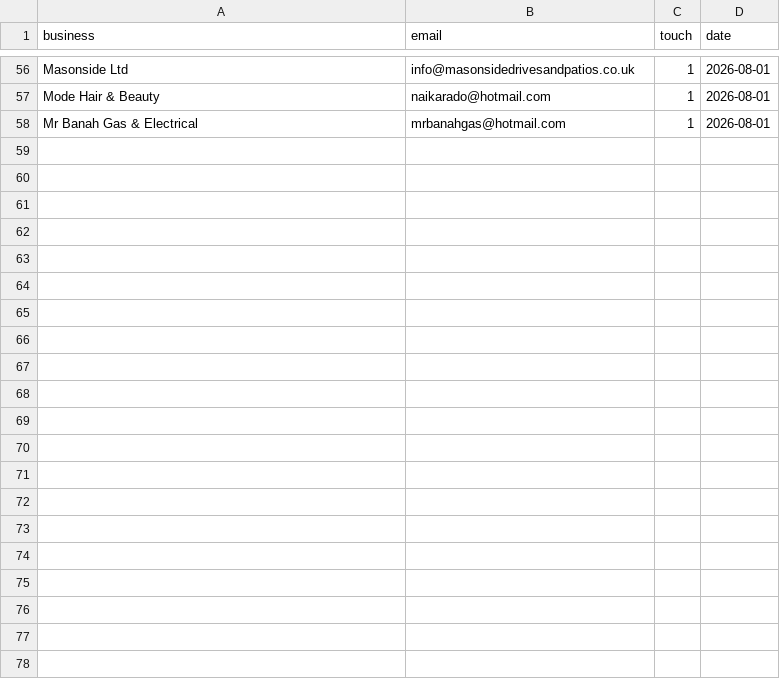
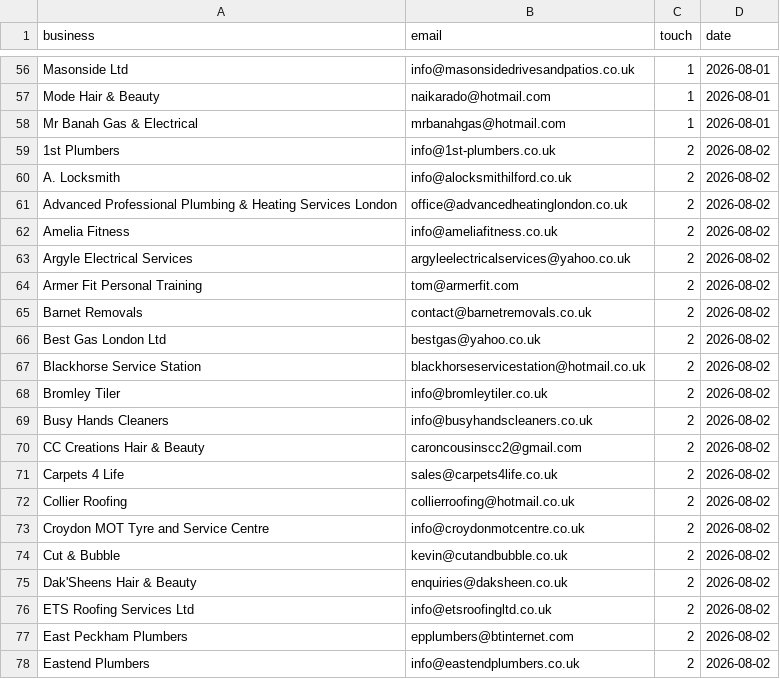
Before and after one commit to jackhuhmate-spec/Claude-code-website-workflow, a CSV file: followups_log.csv, drawn as a sheet; only a part is shown, gaps mark what is left out; the diff names each change by its address in the sheet, - before the commit and + after, or states it on an @@ line.

```diff
--- a/followups_log.csv
+++ b/followups_log.csv
+row 59: 1st Plumbers | info@1st-plumbers.co.uk | 2 | 2026-08-02
+row 60: A. Locksmith | info@alocksmithilford.co.uk | 2 | 2026-08-02
+row 61: Advanced Professional Plumbing & Heating Services London | office@advancedheatinglondon.co.uk | 2 | 2026-08-02
+row 62: Amelia Fitness | info@ameliafitness.co.uk | 2 | 2026-08-02
+row 63: Argyle Electrical Services | argyleelectricalservices@yahoo.co.uk | 2 | 2026-08-02
+row 64: Armer Fit Personal Training | tom@armerfit.com | 2 | 2026-08-02
+row 65: Barnet Removals | contact@barnetremovals.co.uk | 2 | 2026-08-02
+row 66: Best Gas London Ltd | bestgas@yahoo.co.uk | 2 | 2026-08-02
+row 67: Blackhorse Service Station | blackhorseservicestation@hotmail.co.uk | 2 | 2026-08-02
+row 68: Bromley Tiler | info@bromleytiler.co.uk | 2 | 2026-08-02
+row 69: Busy Hands Cleaners | info@busyhandscleaners.co.uk | 2 | 2026-08-02
+row 70: CC Creations Hair & Beauty | caroncousinscc2@gmail.com | 2 | 2026-08-02
+row 71: Carpets 4 Life | sales@carpets4life.co.uk | 2 | 2026-08-02
+row 72: Collier Roofing | collierroofing@hotmail.co.uk | 2 | 2026-08-02
+row 73: Croydon MOT Tyre and Service Centre | info@croydonmotcentre.co.uk | 2 | 2026-08-02
+row 74: Cut & Bubble | kevin@cutandbubble.co.uk | 2 | 2026-08-02
+row 75: Dak'Sheens Hair & Beauty | enquiries@daksheen.co.uk | 2 | 2026-08-02
+row 76: ETS Roofing Services Ltd | info@etsroofingltd.co.uk | 2 | 2026-08-02
+row 77: East Peckham Plumbers | epplumbers@btinternet.com | 2 | 2026-08-02
+row 78: Eastend Plumbers | info@eastendplumbers.co.uk | 2 | 2026-08-02
```
Also changed, not shown: leads.csv, 3 other files.
